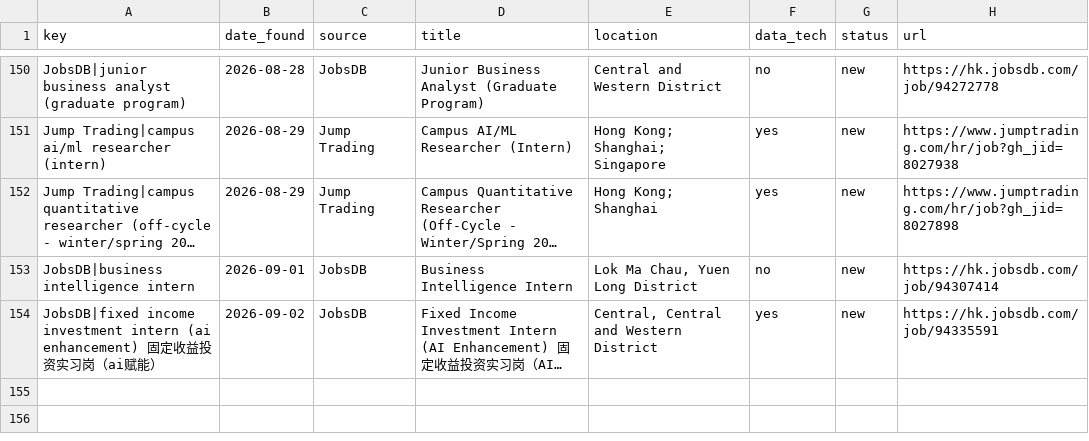
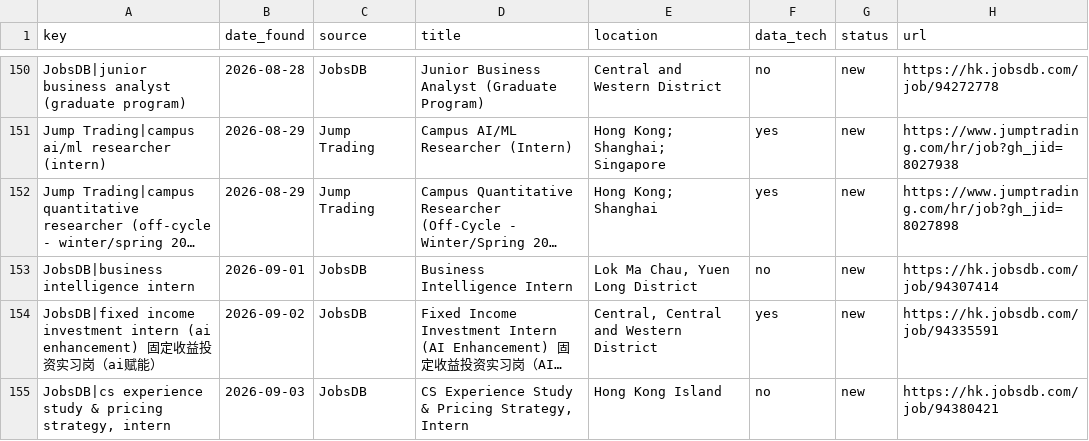
Before and after one commit to trihieu0510/hk-job-watcher, a CSV file: applications_tracker.csv, drawn as a sheet; only a part is shown, gaps mark what is left out; long unchanged cells end in …; the diff names each change by its address in the sheet, - before the commit and + after, or states it on an @@ line.

```diff
--- a/applications_tracker.csv
+++ b/applications_tracker.csv
+row 155: JobsDB|cs experience study & pricing strategy, intern | 2026-09-03 | JobsDB | CS Experience Study & Pricing Strategy, Intern | Hong Kong Island | no | new | https://hk.jobsdb.com/job/94380421
```
Also changed, not shown: 2 other files.
